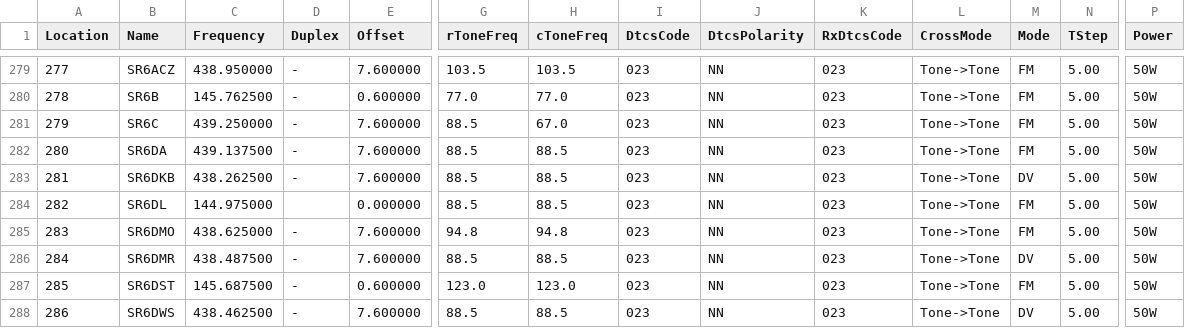
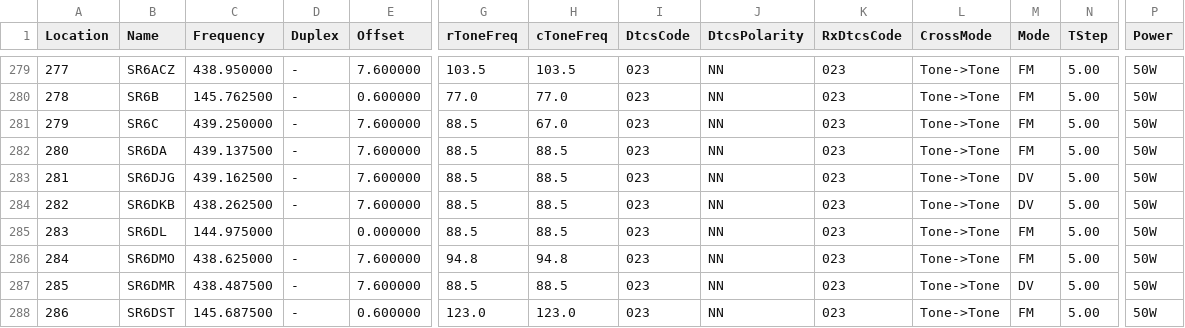
Before and after one commit to przemienniki/baza-przemiennikow, a CSV file: przemienniki-chirp.csv, drawn as a sheet; only a part is shown, gaps mark what is left out; the shorter side is filled out with more unchanged rows; addresses are those after the commit; rows hold the shown columns only; the diff names each change by its address in the sheet, - before the commit and + after, or states it on an @@ line.

```diff
--- a/przemienniki-chirp.csv
+++ b/przemienniki-chirp.csv
+row 283: 281 | SR6DJG | 439.162500 | - | 7.600000 | 88.5 | 88.5 | 023 | NN | 023 | Tone->Tone | DV | 5.00 | 50W
@@ column A (Location) renumbered from row 284 down @@
```
Also changed, not shown: przemienniki.csv, 1 other file.
